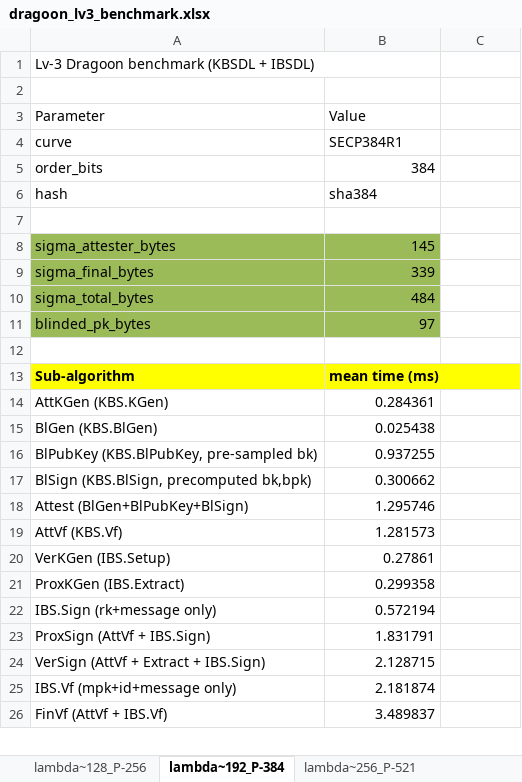
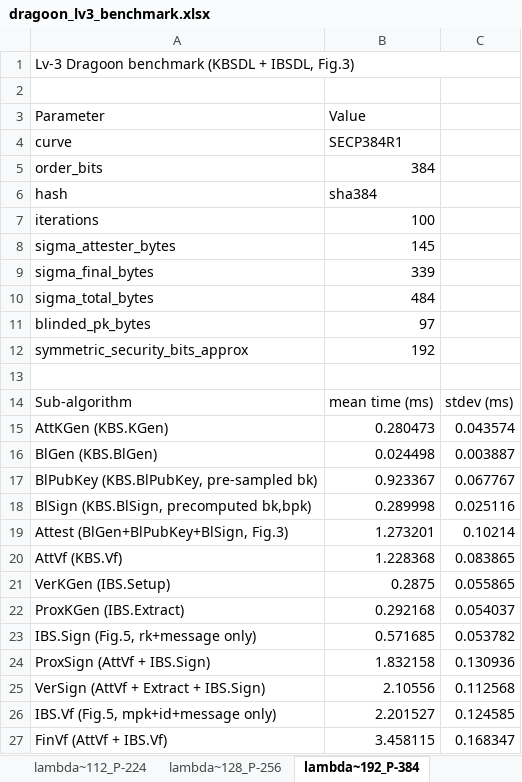
Before and after one commit to memorywind/dragoon, an Excel workbook: dragoon_lv3_benchmark.xlsx, sheet lambda~192_P-384, drawn as a sheet; only a part is shown; values as stored, in another font and other column widths than the file's, no borders; removed rows and columns are numbered as before the commit, all else as after; the diff covers the shown part only; the diff names each change by its address in the sheet, - before the commit and + after, or states it on an @@ line.

```diff
--- a/dragoon_lv3_benchmark.xlsx (sheet lambda~192_P-384)
+++ b/dragoon_lv3_benchmark.xlsx (sheet lambda~192_P-384)
+sheet tab: lambda~112_P-224
-A1 (Parameter): Lv-3 Dragoon benchmark (KBSDL + IBSDL)
+A1 (Parameter): Lv-3 Dragoon benchmark (KBSDL + IBSDL, Fig.3)
-A1:B1 merged
+A1:C1 merged
-row 7: (empty)
+row 7: iterations | 100
-A8:B11 fill: #9BBB59
+A8:B11 fill: none
+row 12: symmetric_security_bits_approx | 192
@@ A14:B14 fill: #FFFF00 → none, bold: on → off @@
-C14: (empty)
+C14: stdev (ms)
-B15 (Value): 0.284361
+B15 (Value): 0.280473
-C15: (empty)
+C15: 0.043574
-B16 (Value): 0.025438
+B16 (Value): 0.024498
-C16: (empty)
+C16: 0.003887
-B17 (Value): 0.937255
+B17 (Value): 0.923367
-C17: (empty)
+C17: 0.067767
-B18 (Value): 0.300662
+B18 (Value): 0.289998
-C18: (empty)
+C18: 0.025116
-row 18: Attest (BlGen+BlPubKey+BlSign) | 1.295746
+row 19: Attest (BlGen+BlPubKey+BlSign, Fig.3) | 1.273201 | 0.10214
-B20 (Value): 1.281573
+B20 (Value): 1.228368
-C20: (empty)
+C20: 0.083865
-B21 (Value): 0.27861
+B21 (Value): 0.2875
-C21: (empty)
+C21: 0.055865
-B22 (Value): 0.299358
+B22 (Value): 0.292168
-C22: (empty)
+C22: 0.054037
-row 22: IBS.Sign (rk+message only) | 0.572194
+row 23: IBS.Sign (Fig.5, rk+message only) | 0.571685 | 0.053782
-B24 (Value): 1.831791
+B24 (Value): 1.832158
-C24: (empty)
+C24: 0.130936
-B25 (Value): 2.128715
+B25 (Value): 2.10556
-C25: (empty)
+C25: 0.112568
-row 25: IBS.Vf (mpk+id+message only) | 2.181874
+row 26: IBS.Vf (Fig.5, mpk+id+message only) | 2.201527 | 0.124585
-B27 (Value): 3.489837
+B27 (Value): 3.458115
-C27: (empty)
+C27: 0.168347
```
Also changed, not shown: 2 edited cells elsewhere in this sheet, sheet lambda~128_P-256, sheet lambda~256_P-521, 11 other files.
